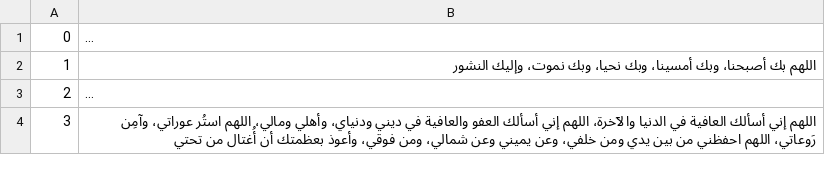
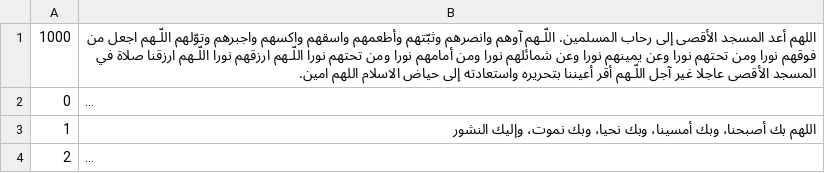
Before and after one commit to tanafaso/tanafaso-backend, a CSV file: src/main/resources/azkar.csv, drawn as a sheet; only a part is shown; the shorter side is filled out with more unchanged rows; long unchanged cells end in …; the diff names each change by its address in the sheet, - before the commit and + after, or states it on an @@ line.

```diff
--- a/src/main/resources/azkar.csv
+++ b/src/main/resources/azkar.csv
+row 1: 1000 | اللهم أعد المسجد الأقصى إلى رحاب المسلمين. ﺍﻟﻠّـﻬﻢ ﺁﻭﻫﻢ ﻭﺍﻧﺼﺮﻫﻢ ﻭﺛﺒّﺘﻬﻢ ﻭﺃﻃﻌﻤﻬﻢ ﻭﺍﺳﻘﻬﻢ ﻭﺍﻛﺴﻬﻢ ﻭﺍﺟﺒﺮﻫﻢ ﻭﺗﻮّﻟﻬﻢ ﺍﻟﻠّـﻬﻢ ﺍﺟﻌﻞ ﻣﻦ ﻓﻮﻗﻬﻢ ﻧﻮﺭﺍ ﻭﻣﻦ ﺗﺤﺘﻬﻢ ﻧﻮﺭﺍ ﻭﻋﻦ ﻳﻤﻴﻨﻬﻢ ﻧﻮﺭﺍ ﻭﻋﻦ ﺷﻤﺎﺋﻠﻬﻢ ﻧﻮﺭﺍ ﻭﻣﻦ ﺃﻣﺎﻣﻬﻢ ﻧﻮﺭﺍ ﻭﻣﻦ ﺗﺤﺘﻬﻢ ﻧﻮﺭﺍ ﺍﻟﻠّـﻬﻢ ﺍﺭﺯﻗﻬﻢ ﻧﻮﺭﺍ ﺍﻟﻠّـﻬﻢ ﺍﺭﺯﻗﻨﺎ ﺻﻼﺓ ﻓﻲ ﺍﻟﻤﺴﺠﺪ ﺍﻷﻗﺼﻰ ﻋﺎﺟﻼ ﻏﻴﺮ ﺁﺟﻞ ﺍﻟﻠّـﻬﻢ ﺃﻗﺮ ﺃﻋﻴﻨﻨﺎ ﺑﺘﺤﺮﻳﺮﻩ ﻭﺍﺳﺘﻌﺎﺩﺗﻪ ﺇﻟﻰ ﺣﻴﺎﺽ ﺍﻻﺳﻼﻡ ﺍﻟﻠﻬﻢ ﺍﻣﻴﻦ.
```
Also changed, not shown: 1 other file.
